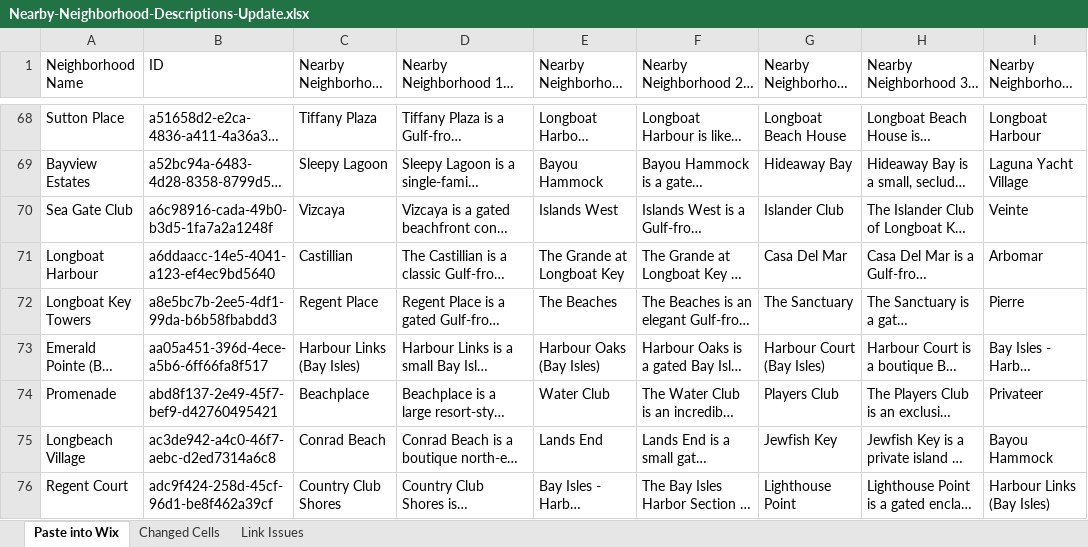
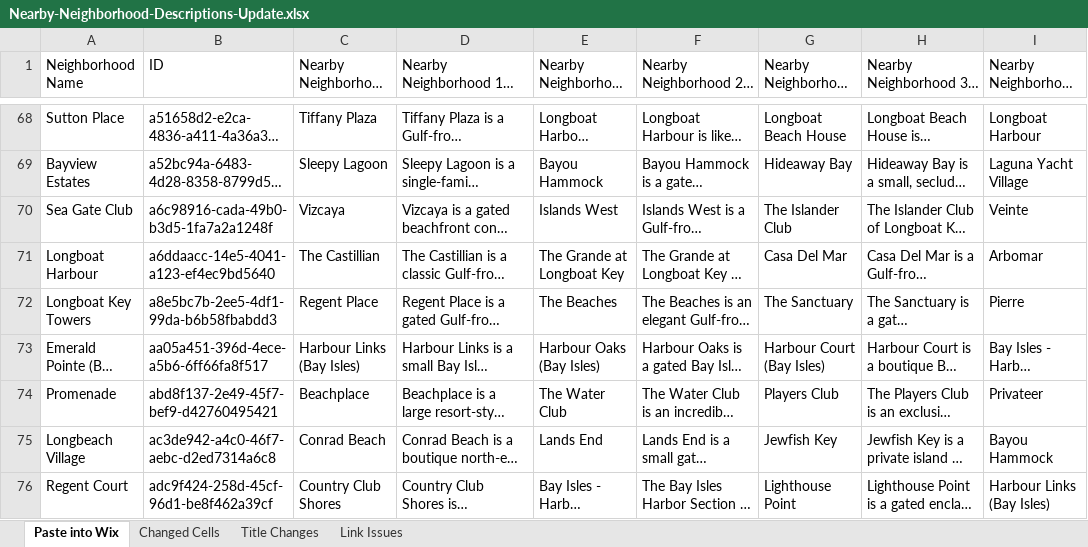
Before and after one commit to jeffreytwin/lifeinlongboatkey-listings, an Excel workbook: audit/Nearby-Neighborhood-Descriptions-Update.xlsx, sheet Paste into Wix, drawn as a sheet; only a part is shown, gaps mark what is left out; long unchanged cells end in …; values as stored, in another font and other column widths than the file's, no cell formats; the diff covers the shown part only; the diff names each change by its address in the sheet, - before the commit and + after, or states it on an @@ line.

```diff
--- a/audit/Nearby-Neighborhood-Descriptions-Update.xlsx (sheet Paste into Wix)
+++ b/audit/Nearby-Neighborhood-Descriptions-Update.xlsx (sheet Paste into Wix)
+sheet tab: Title Changes
-G70 (Nearby Neighborhood 3 - Title): Islander Club
+G70 (Nearby Neighborhood 3 - Title): The Islander Club
-C71 (Nearby Neighborhood 1 - Title): Castillian
+C71 (Nearby Neighborhood 1 - Title): The Castillian
-E74 (Nearby Neighborhood 2 - Title): Water Club
+E74 (Nearby Neighborhood 2 - Title): The Water Club
```
Also changed, not shown: 15 edited cells elsewhere in this sheet, sheet Changed Cells, cell formats, 2 other files.
